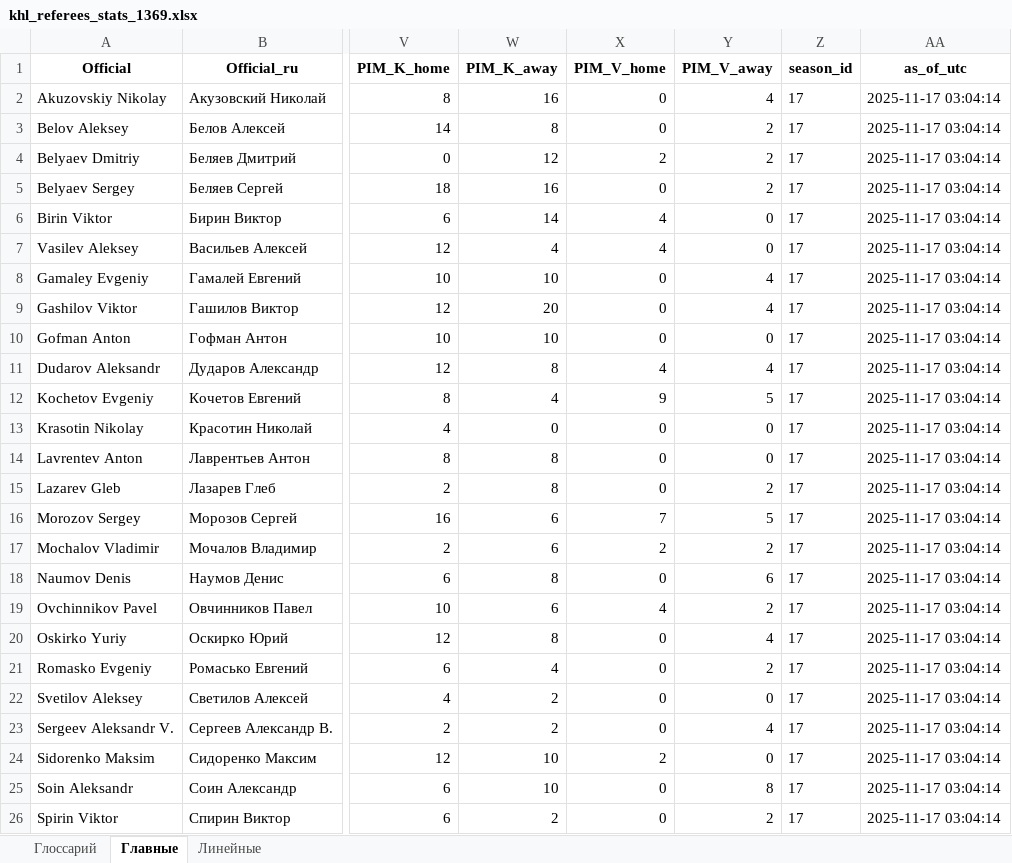
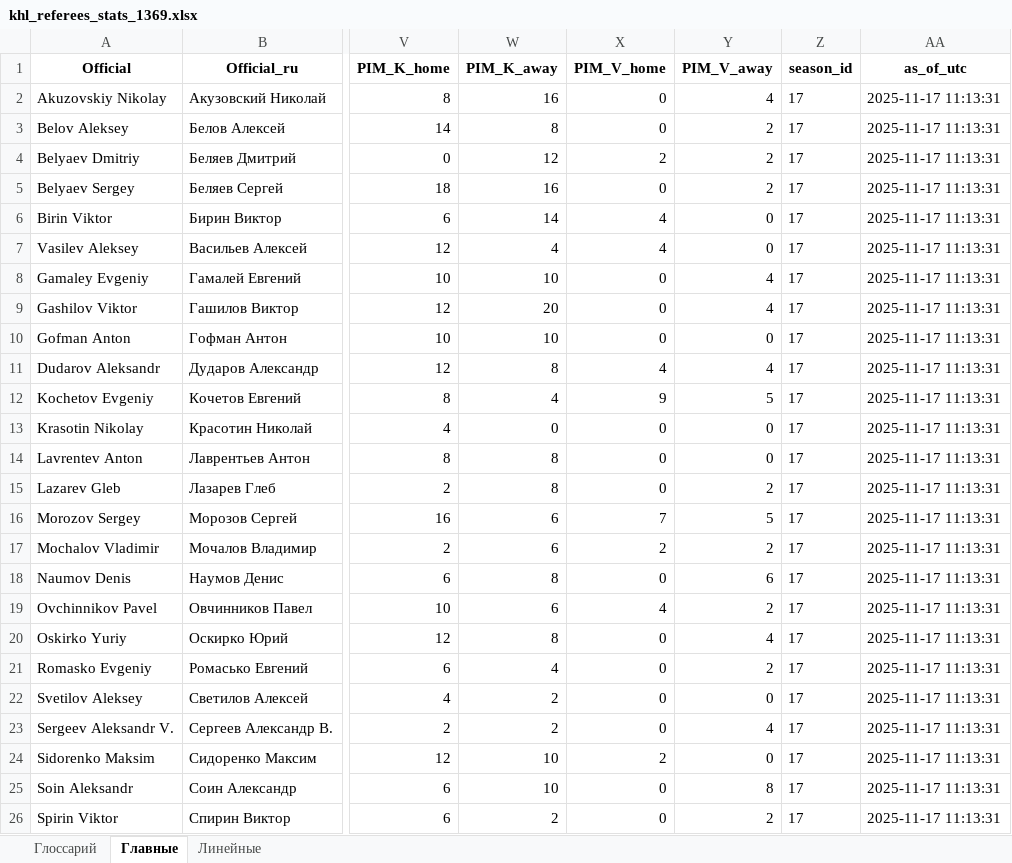
Before and after one commit to GG-Andrew/khl-cloud-results, an Excel workbook: khl/khl_referees_stats_1369.xlsx, sheet Главные, drawn as a sheet; only a part is shown, gaps mark what is left out; values as stored, in another font and other column widths than the file's, no borders; the diff names each change by its address in the sheet, - before the commit and + after, or states it on an @@ line.

```diff
--- a/khl/khl_referees_stats_1369.xlsx (sheet Главные)
+++ b/khl/khl_referees_stats_1369.xlsx (sheet Главные)
-AA2:AA26 (as_of_utc): 2025-11-17 03:04:14
+AA2:AA26 (as_of_utc): 2025-11-17 11:13:31
```
Also changed, not shown: sheet Линейные, khl/Form-5_Games_actaul.xlsx, khl/Form-5_Games_home_away.xlsx, 7 other files.
